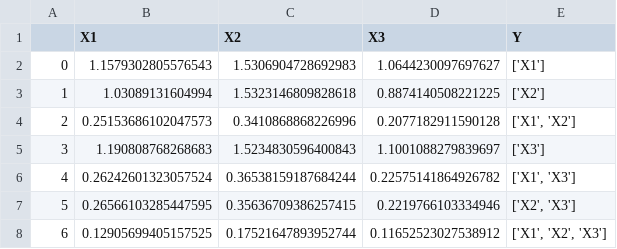
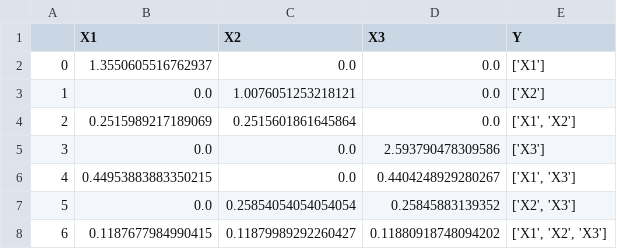
Before and after one commit to Bedxxe/clavibacter, a CSV file: scripts-tda/CSV/Depth1TP.csv, drawn as a sheet.

Commit message:
update depth

```diff
--- a/scripts-tda/CSV/Depth1TP.csv
+++ b/scripts-tda/CSV/Depth1TP.csv
@@ -1,8 +1,8 @@
 ,X1,X2,X3,Y
-0,1.1579302805576543,1.5306904728692983,1.0644230097697627,['X1']
-1,1.03089131604994,1.5323146809828618,0.8874140508221225,['X2']
-2,0.25153686102047573,0.3410868868226996,0.2077182911590128,"['X1', 'X2']"
-3,1.190808768268683,1.5234830596400843,1.1001088279839697,['X3']
-4,0.26242601323057524,0.36538159187684244,0.22575141864926782,"['X1', 'X3']"
-5,0.26566103285447595,0.35636709386257415,0.2219766103334946,"['X2', 'X3']"
-6,0.12905699405157525,0.17521647893952744,0.11652523027538912,"['X1', 'X2', 'X3']"
+0,1.3550605516762937,0.0,0.0,['X1']
+1,0.0,1.0076051253218121,0.0,['X2']
+2,0.2515989217189069,0.2515601861645864,0.0,"['X1', 'X2']"
+3,0.0,0.0,2.593790478309586,['X3']
+4,0.44953883883350215,0.0,0.4404248929280267,"['X1', 'X3']"
+5,0.0,0.25854054054054054,0.25845883139352,"['X2', 'X3']"
+6,0.1187677984990415,0.11879989292260427,0.11880918748094202,"['X1', 'X2', 'X3']"
```
Also changed, not shown: 5 other files.
